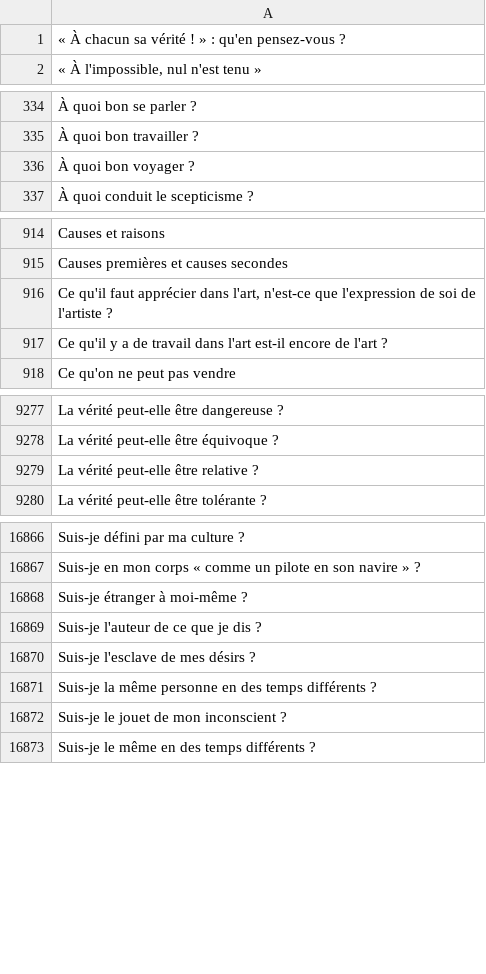
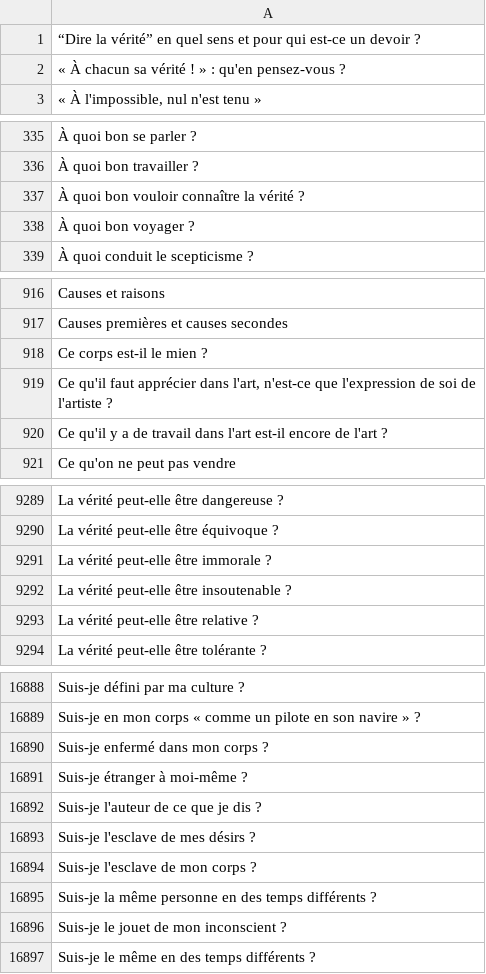
Before and after one commit to eyssette/sujets-philosophie, a TSV file: data/sujets-vrac.tsv, drawn as a sheet; only a part is shown, gaps mark what is left out; the diff covers the shown part only.

Commit message:
Update sujets-vrac.tsv

```diff
--- a/data/sujets-vrac.tsv
+++ b/data/sujets-vrac.tsv
@@ -1 +1,2 @@
+“Dire la vérité” en quel sens et pour qui est-ce un devoir ?
 « À chacun sa vérité ! » : qu'en pensez-vous ?
@@ -335,2 +336,3 @@
 À quoi bon travailler ?
+À quoi bon vouloir connaître la vérité ?
 À quoi bon voyager ?
@@ -915,2 +917,3 @@ Causes et raisons
 Causes premières et causes secondes
+Ce corps est-il le mien ?
 Ce qu'il faut apprécier dans l'art, n'est-ce que l'expression de soi de l'artiste ?
@@ -9278,2 +9290,4 @@ La vérité peut-elle être dangereuse ?
 La vérité peut-elle être équivoque ?
+La vérité peut-elle être immorale ?
+La vérité peut-elle être insoutenable ?
 La vérité peut-elle être relative ?
@@ -16867,2 +16889,3 @@ Suis-je défini par ma culture ?
 Suis-je en mon corps « comme un pilote en son navire » ?
+Suis-je enfermé dans mon corps ?
 Suis-je étranger à moi-même ?
@@ -16870,2 +16893,3 @@ Suis-je l'auteur de ce que je dis ?
 Suis-je l'esclave de mes désirs ?
+Suis-je l'esclave de mon corps ?
 Suis-je la même personne en des temps différents ?
```
Also changed, not shown: 20 added rows elsewhere in this file.
